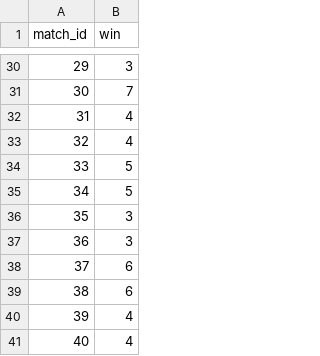
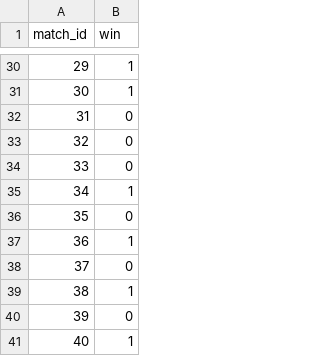
Before and after one commit to OhijMik/LOLMatchupPredictor, a CSV file: data/train_data.csv, drawn as a sheet; only a part is shown, gaps mark what is left out; the diff covers the shown part only.

```diff
--- a/data/train_data.csv
+++ b/data/train_data.csv
@@ -30,12 +30,12 @@ match_id,win
-29,3
-30,7
-31,4
-32,4
-33,5
-34,5
-35,3
-36,3
-37,6
-38,6
-39,4
-40,4
+29,1
+30,1
+31,0
+32,0
+33,0
+34,1
+35,0
+36,1
+37,0
+38,1
+39,0
+40,1
```
Also changed, not shown: 24 edited cells elsewhere in this file, data/match_meta.csv.
